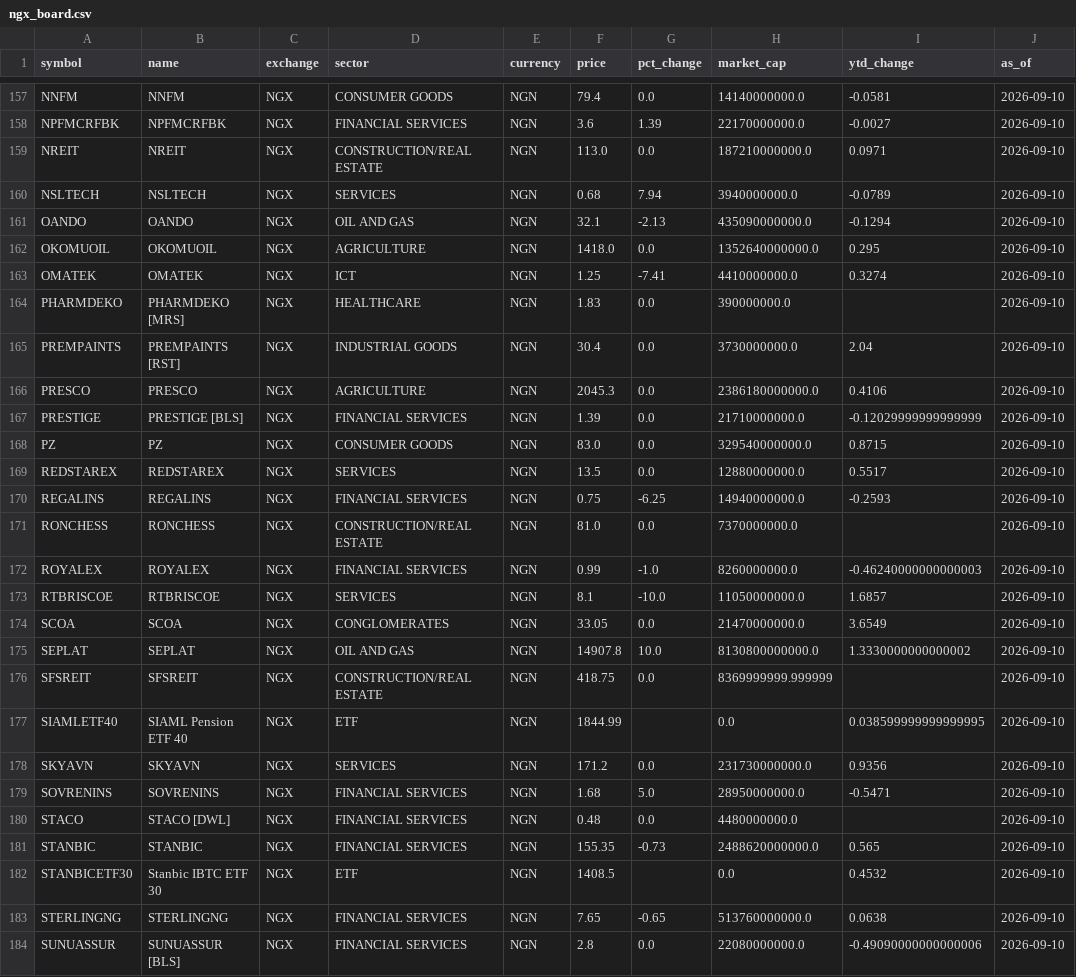
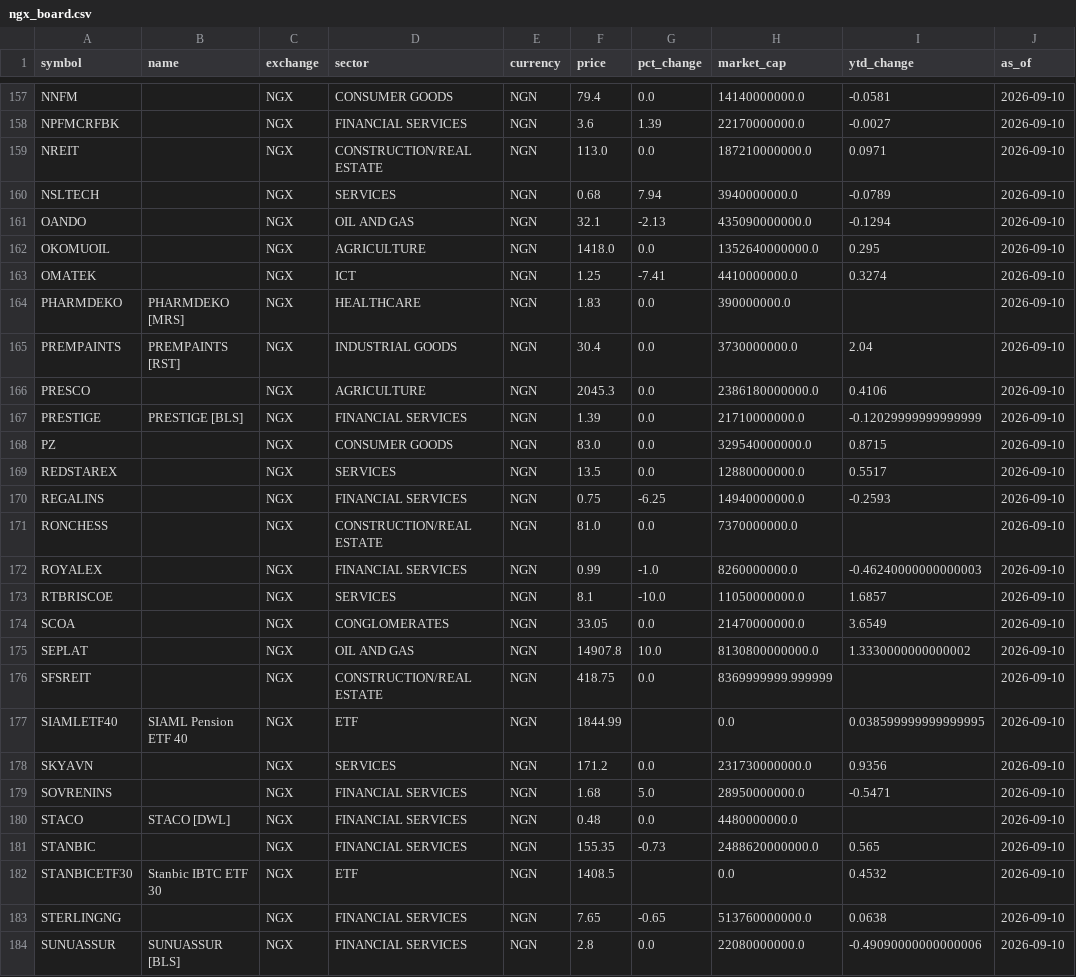
Before and after one commit to samebimo10-cpu/Stock-, a CSV file: data/cache/ngx_board.csv, drawn as a sheet; only a part is shown, gaps mark what is left out; the diff covers the shown part only; the diff names each change by its address in the sheet, - before the commit and + after, or states it on an @@ line.

```diff
--- a/data/cache/ngx_board.csv
+++ b/data/cache/ngx_board.csv
-B157 (name): NNFM
+B157 (name): (empty)
-B158 (name): NPFMCRFBK
+B158 (name): (empty)
-B159 (name): NREIT
+B159 (name): (empty)
-B160 (name): NSLTECH
+B160 (name): (empty)
-B161 (name): OANDO
+B161 (name): (empty)
-B162 (name): OKOMUOIL
+B162 (name): (empty)
-B163 (name): OMATEK
+B163 (name): (empty)
-B166 (name): PRESCO
+B166 (name): (empty)
-B168 (name): PZ
+B168 (name): (empty)
-B169 (name): REDSTAREX
+B169 (name): (empty)
-B170 (name): REGALINS
+B170 (name): (empty)
-B171 (name): RONCHESS
+B171 (name): (empty)
-B172 (name): ROYALEX
+B172 (name): (empty)
-B173 (name): RTBRISCOE
+B173 (name): (empty)
-B174 (name): SCOA
+B174 (name): (empty)
-B175 (name): SEPLAT
+B175 (name): (empty)
-B176 (name): SFSREIT
+B176 (name): (empty)
-B178 (name): SKYAVN
+B178 (name): (empty)
-B179 (name): SOVRENINS
+B179 (name): (empty)
-B181 (name): STANBIC
+B181 (name): (empty)
-B183 (name): STERLINGNG
+B183 (name): (empty)
```
Also changed, not shown: 111 edited cells elsewhere in this file, data/cache/nyse_prices.csv, 4 other files.
